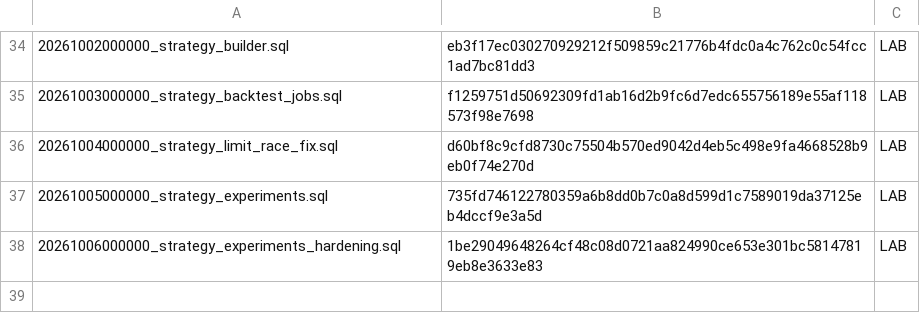
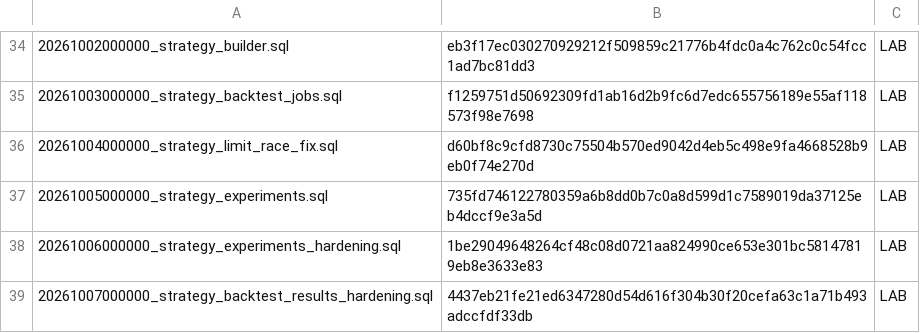
Before and after one commit to jonnipm-web/ai-social-copilot, a TSV file: supabase/migration_manifest.tsv, drawn as a sheet; only a part is shown, gaps mark what is left out.

```diff
--- a/supabase/migration_manifest.tsv
+++ b/supabase/migration_manifest.tsv
@@ -38 +38,2 @@
 20261006000000_strategy_experiments_hardening.sql	1be29049648264cf48c08d0721aa824990ce653e301bc58147819eb8e3633e83	LAB
+20261007000000_strategy_backtest_results_hardening.sql	4437eb21fe21ed6347280d54d616f304b30f20cefa63c1a71b493adccfdf33db	LAB
```
Also changed, not shown: 2 other files.
